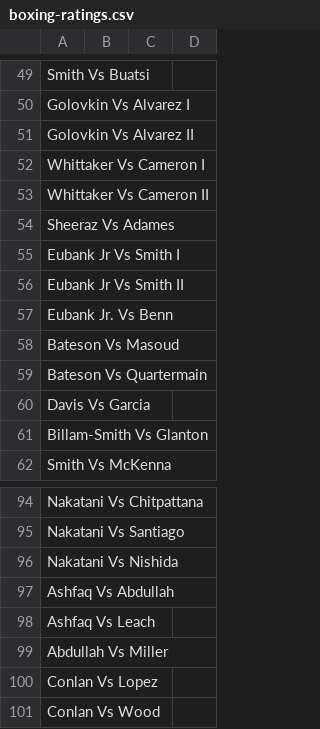
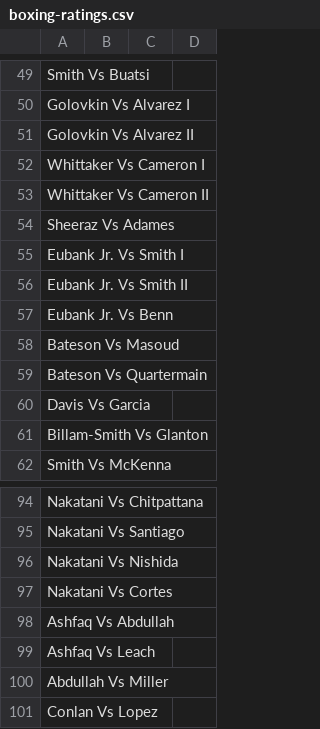
Before and after one commit to tnoel999888/lister, a CSV file: src/data/boxing-ratings.csv, drawn as a sheet; only a part is shown, gaps mark what is left out; the shorter side is filled out with more unchanged rows.

```diff
--- a/src/data/boxing-ratings.csv
+++ b/src/data/boxing-ratings.csv
@@ -54,4 +54,4 @@ Whittaker Vs Cameron II,,,
 Sheeraz Vs Adames,,,
-Eubank Jr Vs Smith I,,,
-Eubank Jr Vs Smith II,,,
+Eubank Jr. Vs Smith I,,,
+Eubank Jr. Vs Smith II,,,
 Eubank Jr. Vs Benn,,,
@@ -96,2 +96,3 @@ Nakatani Vs Santiago,,,
 Nakatani Vs Nishida,,,
+Nakatani Vs Cortes,,,
 Ashfaq Vs Abdullah,,,
```
Also changed, not shown: src/data/restaurant-ratings.csv.
